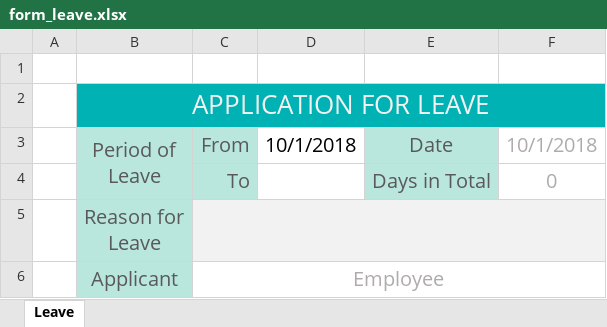
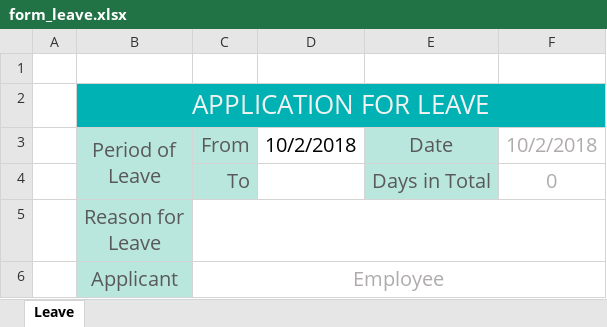
Before and after one commit to cor3000/keikai-tutorial, an Excel workbook: src/main/webapp/WEB-INF/book/form_leave.xlsx, sheet Leave, drawn as a sheet; values as stored, in another font and other column widths than the file's, no borders; charts and pictures not drawn; the diff names each change by its address in the sheet, - before the commit and + after, or states it on an @@ line.

```diff
--- a/src/main/webapp/WEB-INF/book/form_leave.xlsx (sheet Leave)
+++ b/src/main/webapp/WEB-INF/book/form_leave.xlsx (sheet Leave)
-D3: 10/1/2018
+D3: 10/2/2018
-F3: 10/1/2018
+F3: 10/2/2018
-C5:F5 fill: #F2F2F2
+C5:F5 fill: none
```
Also changed, not shown: charts or pictures, src/main/webapp/WEB-INF/book/business_trip.xlsx, src/main/webapp/WEB-INF/book/performance_report.xlsx, 1 other file.
